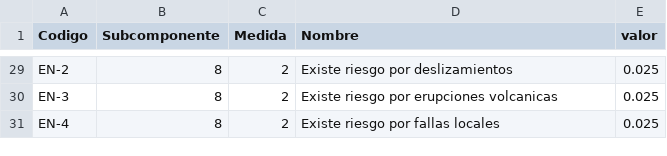
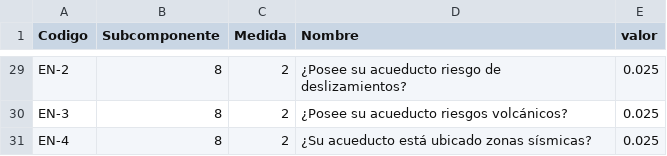
Before and after one commit to JoalG/IRSAS, a CSV file: Datos/Indicadores.csv, drawn as a sheet; only a part is shown, gaps mark what is left out; the diff covers the shown part only; the diff names each change by its address in the sheet, - before the commit and + after, or states it on an @@ line.

```diff
--- a/Datos/Indicadores.csv
+++ b/Datos/Indicadores.csv
-D29 (Nombre): Existe riesgo por deslizamientos
+D29 (Nombre): ¿Posee su acueducto riesgo de deslizamientos?
-D30 (Nombre): Existe riesgo por erupciones volcanicas
+D30 (Nombre): ¿Posee su acueducto riesgos volcánicos?
-D31 (Nombre): Existe riesgo por fallas locales
+D31 (Nombre): ¿Su acueducto está ubicado zonas sísmicas?
```
Also changed, not shown: 27 edited cells elsewhere in this file, 25 other files.
